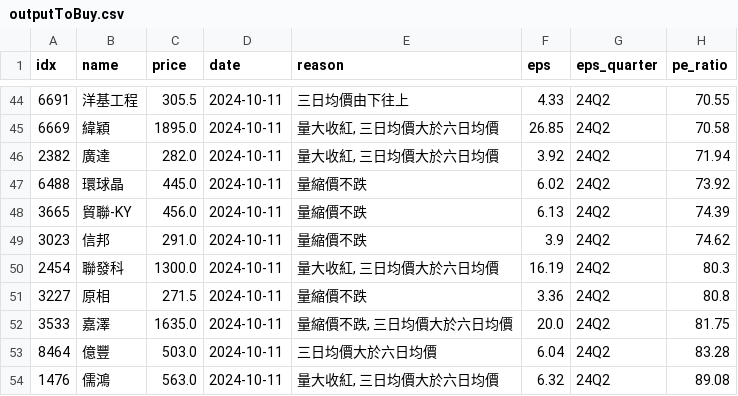
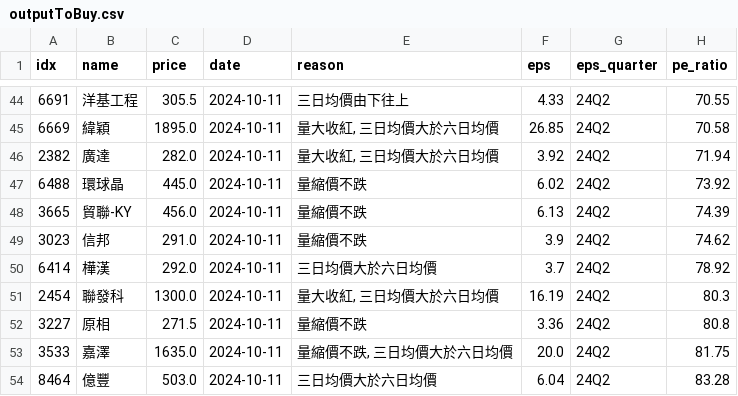
Before and after one commit to aplusman/twstock, a CSV file: data/outputToBuy.csv, drawn as a sheet; only a part is shown, gaps mark what is left out; the shorter side is filled out with more unchanged rows.

```diff
--- a/data/outputToBuy.csv
+++ b/data/outputToBuy.csv
@@ -49,2 +49,3 @@ idx,name,price,date,reason,eps,eps_quarter,pe_ratio
 3023,信邦,291.0,2024-10-11,量縮價不跌,3.9,24Q2,74.62
+6414,樺漢,292.0,2024-10-11,三日均價大於六日均價,3.7,24Q2,78.92
 2454,聯發科,1300.0,2024-10-11,"量大收紅, 三日均價大於六日均價",16.19,24Q2,80.3
```
